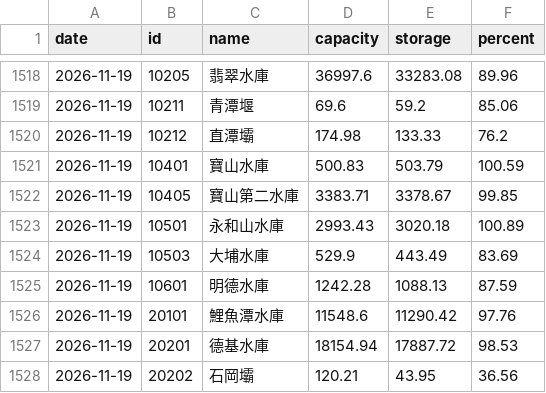
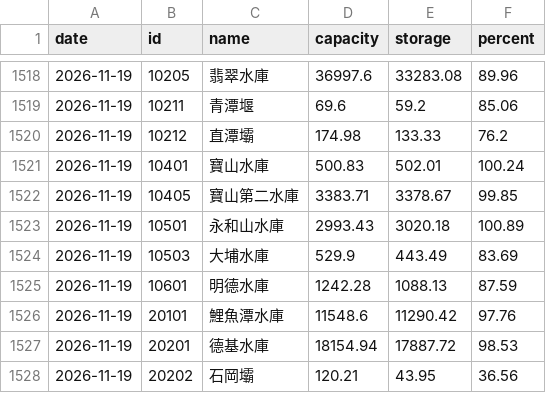
Before and after one commit to twranger/geo-taiwan, a CSV file: data/reservoirs/daily.csv, drawn as a sheet; only a part is shown, gaps mark what is left out; the diff covers the shown part only.

```diff
--- a/data/reservoirs/daily.csv
+++ b/data/reservoirs/daily.csv
@@ -1520,3 +1520,3 @@ date,id,name,capacity,storage,percent
 2026-11-19,10212,直潭壩,174.98,133.33,76.2
-2026-11-19,10401,寶山水庫,500.83,503.79,100.59
+2026-11-19,10401,寶山水庫,500.83,502.01,100.24
 2026-11-19,10405,寶山第二水庫,3383.71,3378.67,99.85
```
Also changed, not shown: 29 added rows elsewhere in this file, data/reservoirs/hourly.csv, 1 other file.
